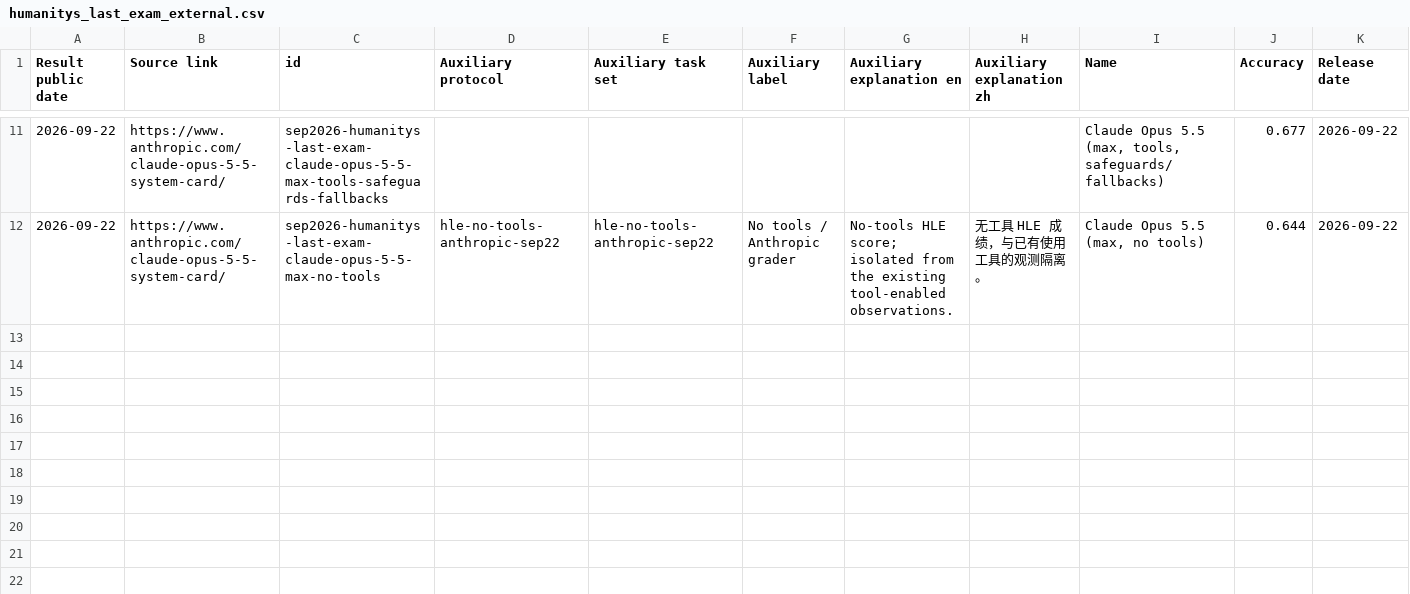
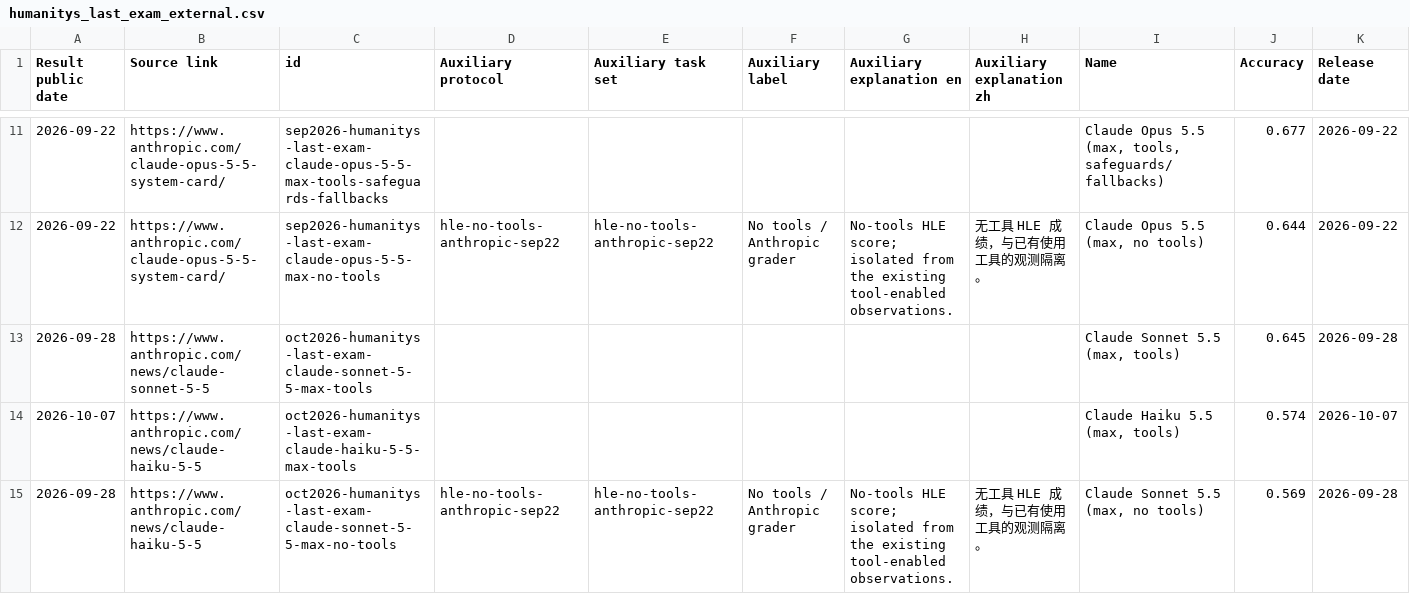
Before and after one commit to yuema137/benchs-last-exam, a CSV file: data/raw/humanitys_last_exam_external.csv, drawn as a sheet; only a part is shown, gaps mark what is left out; rows hold the shown columns only; the diff covers the shown part only; the diff names each change by its address in the sheet, - before the commit and + after, or states it on an @@ line.

```diff
--- a/data/raw/humanitys_last_exam_external.csv
+++ b/data/raw/humanitys_last_exam_external.csv
+row 13: 2026-09-28 | https://www.anthropic.com/news/claude-sonnet-5-5 | oct2026-humanitys-last-exam-claude-sonnet-5-5-max-tools |  |  |  |  |  | Claude Sonnet 5.5 (max, tools) | 0.645 | 2026-09-28
+row 14: 2026-10-07 | https://www.anthropic.com/news/claude-haiku-5-5 | oct2026-humanitys-last-exam-claude-haiku-5-5-max-tools |  |  |  |  |  | Claude Haiku 5.5 (max, tools) | 0.574 | 2026-10-07
+row 15: 2026-09-28 | https://www.anthropic.com/news/claude-haiku-5-5 | oct2026-humanitys-last-exam-claude-sonnet-5-5-max-no-tools | hle-no-tools-anthropic-sep22 | hle-no-tools-anthropic-sep22 | No tools / Anthropic grader | No-tools HLE score; isolated from the existing tool-enabled observations. | 无工具 HLE 成绩，与已有使用工具的观测隔离。 | Claude Sonnet 5.5 (max, no tools) | 0.569 | 2026-09-28
```
Also changed, not shown: 6 added rows elsewhere in this file, data/raw/agents_last_exam_external.csv, data/raw/dtbench_external.csv, 40 other files.
